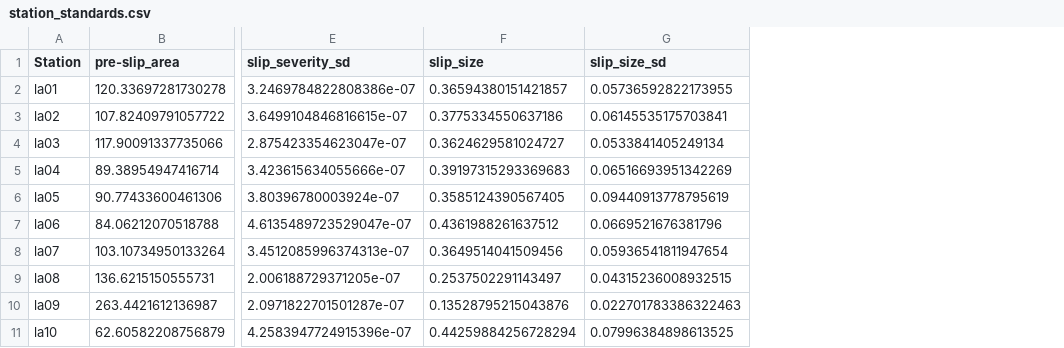
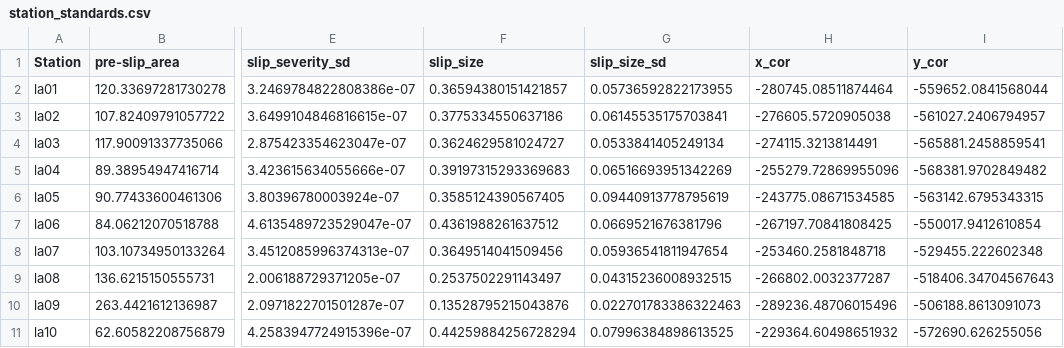
Before and after one commit to MinesGlaciology/whillans-surf, a CSV file: notebooks/SURF/station_standards.csv, drawn as a sheet; only a part is shown, gaps mark what is left out; the diff names each change by its address in the sheet, - before the commit and + after, or states it on an @@ line.

```diff
--- a/notebooks/SURF/station_standards.csv
+++ b/notebooks/SURF/station_standards.csv
+column H (x_cor), rows 2-11: -280745.08511874464 | -276605.5720905038 | -274115.3213814491 | -255279.72869955096 | -243775.08671534585 | -267197.70841808425 | -253460.2581848718 | -266802.0032377287 | -289236.48706015496 | -229364.60498651932
+column I (y_cor), rows 2-11: -559652.0841568044 | -561027.2406794957 | -565881.2458859541 | -568381.9702849482 | -563142.6795343315 | -550017.9412610854 | -529455.222602348 | -518406.34704567643 | -506188.8613091073 | -572690.626255056
```
Also changed, not shown: 31 other files.
